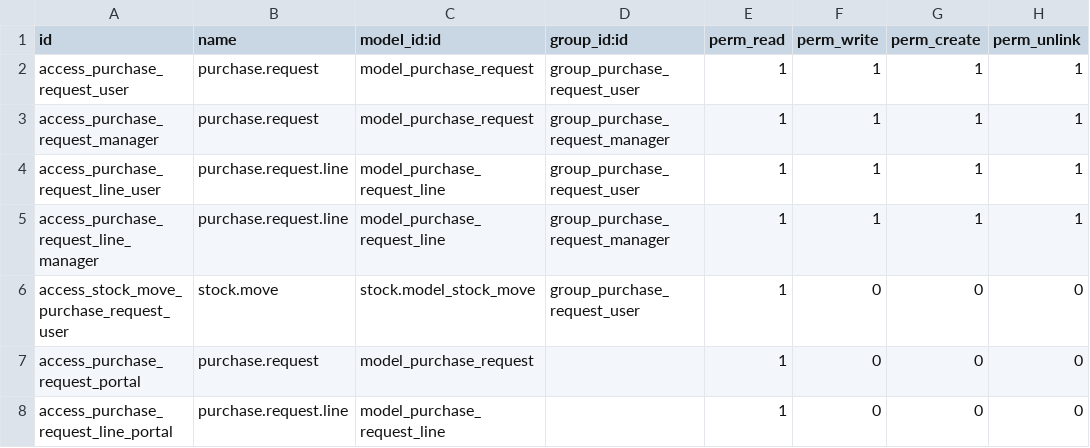
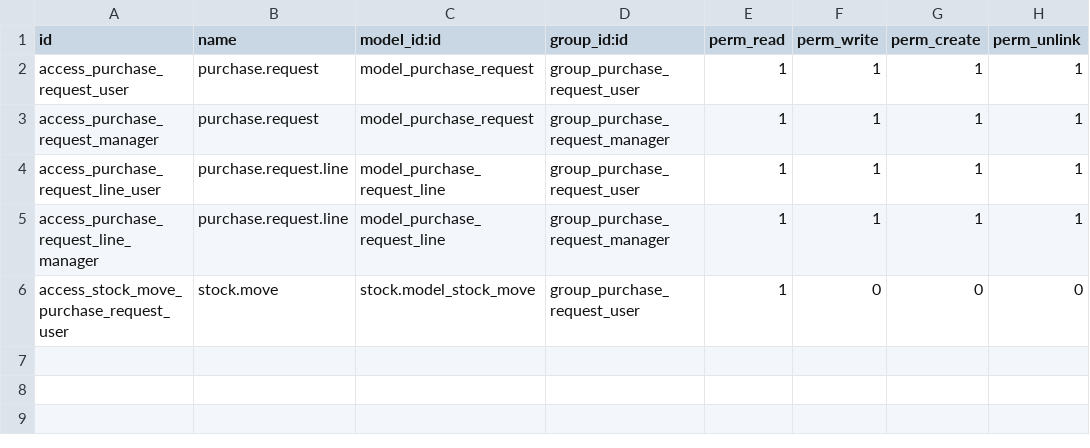
Before and after one commit to cmeravi/purchase_request, a CSV file: mdlu_purchase_request/security/ir.model.access.csv, drawn as a sheet; the diff names each change by its address in the sheet, - before the commit and + after, or states it on an @@ line.

Commit message:
[IMP]Fixed Portal Breadcrumb issue and refactored method to to create po lines

```diff
--- a/mdlu_purchase_request/security/ir.model.access.csv
+++ b/mdlu_purchase_request/security/ir.model.access.csv
-row 7: access_purchase_request_portal | purchase.request | model_purchase_request |  | 1 | 0 | 0 | 0
-row 8: access_purchase_request_line_portal | purchase.request.line | model_purchase_request_line |  | 1 | 0 | 0 | 0
```
Also changed, not shown: 8 other files.
